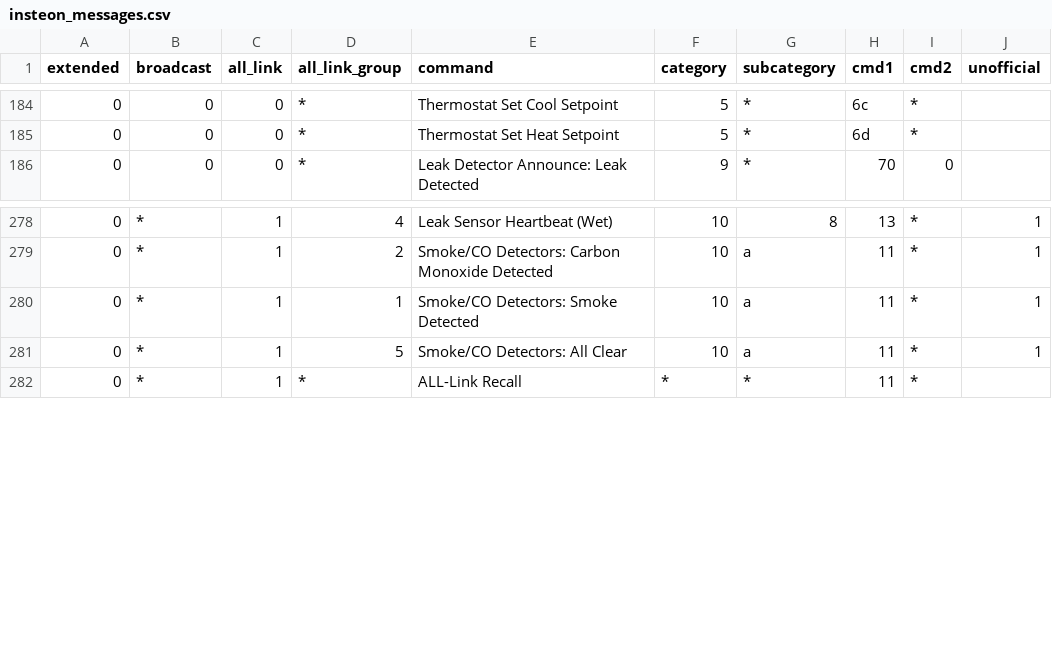
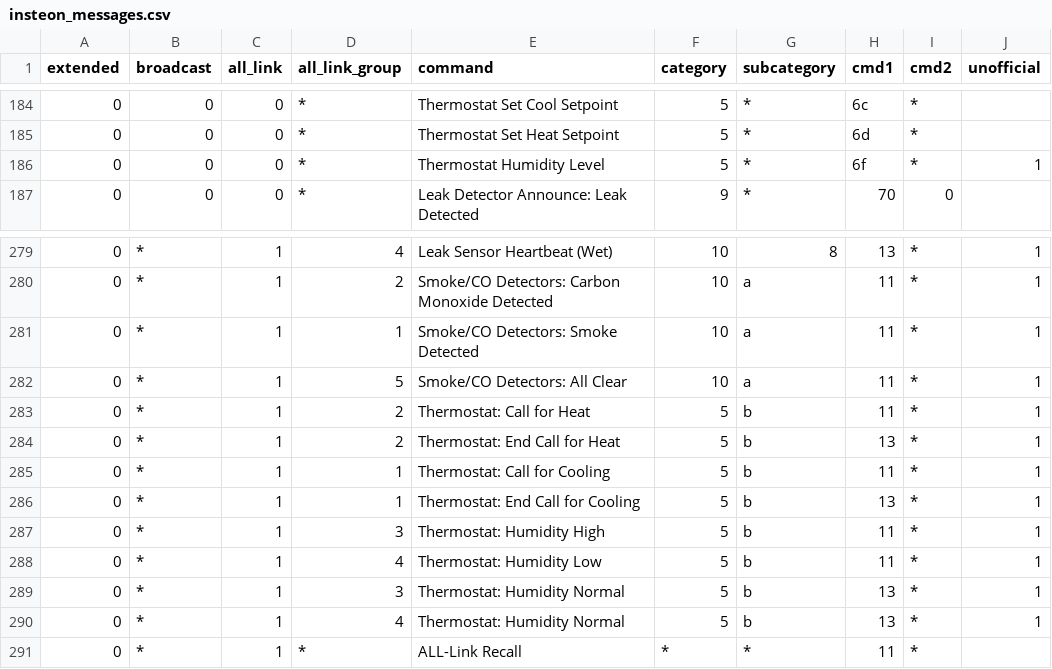
Before and after one commit to LukeMurphey/splunk-insteon, a CSV file: src/lookups/insteon_messages.csv, drawn as a sheet; only a part is shown, gaps mark what is left out; the diff names each change by its address in the sheet, - before the commit and + after, or states it on an @@ line.

Commit message:
Adding thermostat Insteon messages

```diff
--- a/src/lookups/insteon_messages.csv
+++ b/src/lookups/insteon_messages.csv
+row 186: 0 | 0 | 0 | * | Thermostat Humidity Level | 5 | * | 6f | * | 1
+row 283: 0 | * | 1 | 2 | Thermostat: Call for Heat | 5 | b | 11 | * | 1
+row 284: 0 | * | 1 | 2 | Thermostat: End Call for Heat | 5 | b | 13 | * | 1
+row 285: 0 | * | 1 | 1 | Thermostat: Call for Cooling | 5 | b | 11 | * | 1
+row 286: 0 | * | 1 | 1 | Thermostat: End Call for Cooling | 5 | b | 13 | * | 1
+row 287: 0 | * | 1 | 3 | Thermostat: Humidity High | 5 | b | 11 | * | 1
+row 288: 0 | * | 1 | 4 | Thermostat: Humidity Low | 5 | b | 11 | * | 1
+row 289: 0 | * | 1 | 3 | Thermostat: Humidity Normal | 5 | b | 13 | * | 1
+row 290: 0 | * | 1 | 4 | Thermostat: Humidity Normal | 5 | b | 13 | * | 1
```
